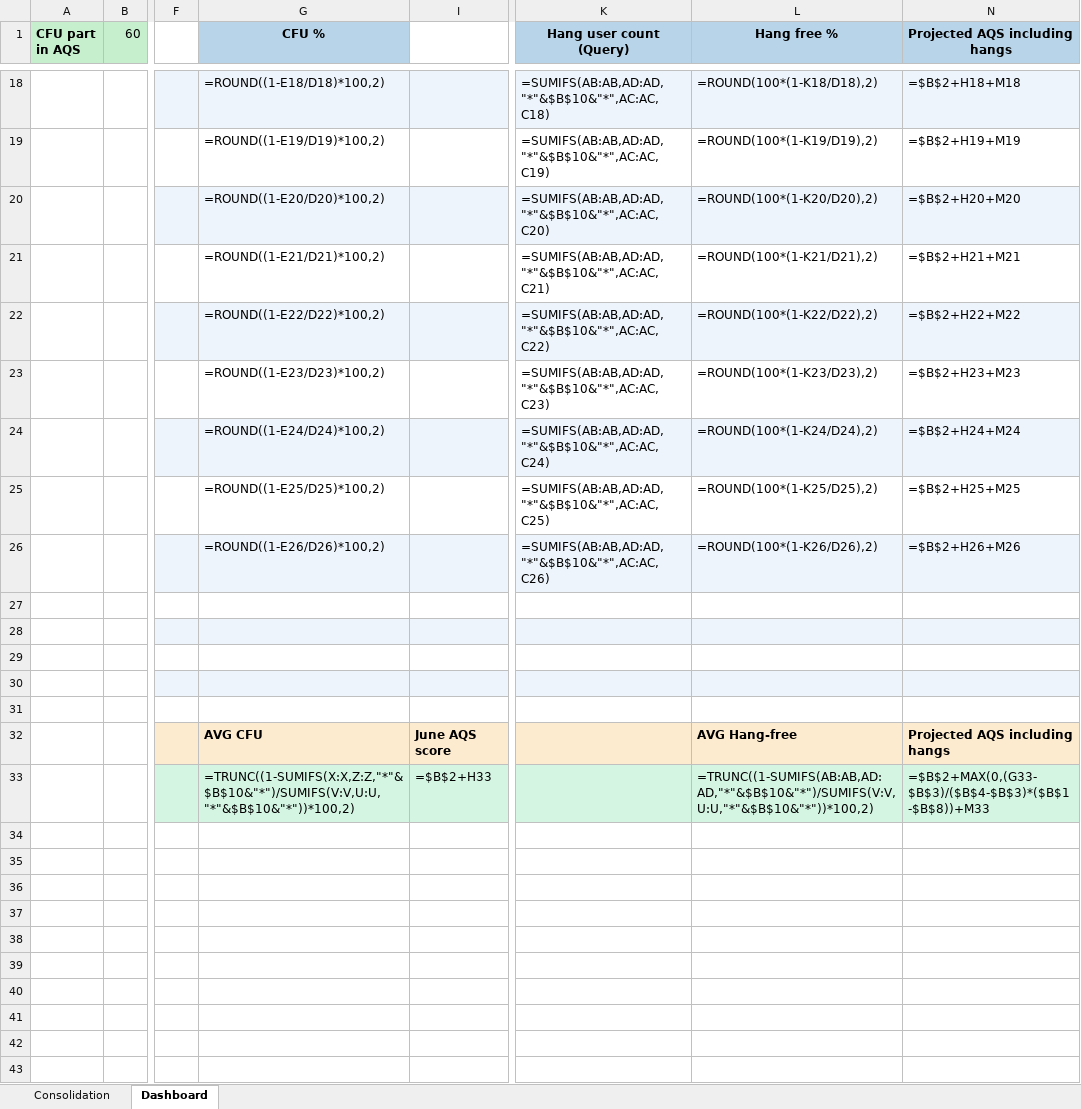
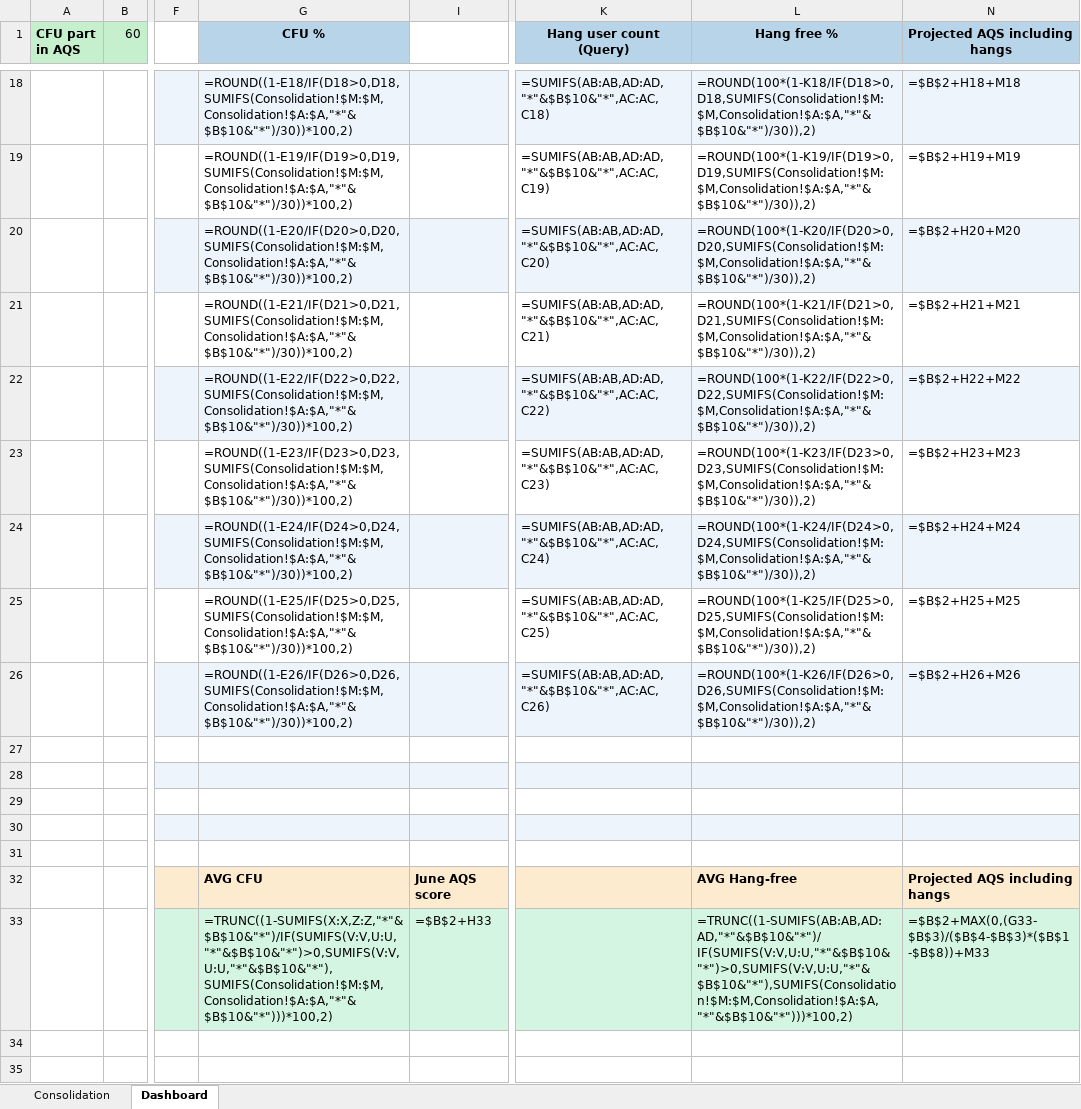
Before and after one commit to shilpa-bansal0401/rider-app-ios-reliability-dashboard, an Excel workbook: consolidation_report/sentry_data.xlsx, sheet Dashboard, drawn as a sheet; only a part is shown, gaps mark what is left out; the shorter side is filled out with more unchanged rows; values as stored, in another font and other column widths than the file's, no borders; formulas without a stored value are shown as written; the diff covers the shown part only; the diff names each change by its address in the sheet, - before the commit and + after, or states it on an @@ line.

```diff
--- a/consolidation_report/sentry_data.xlsx (sheet Dashboard)
+++ b/consolidation_report/sentry_data.xlsx (sheet Dashboard)
-G18 (CFU %): =ROUND((1-E18/D18)*100,2)
+G18 (CFU %): =ROUND((1-E18/IF(D18>0,D18,SUMIFS(Consolidation!$M:$M,Consolidation!$A:$A,"*"&$B$10&"*")/30))*100,2)
-L18 (Hang free %): =ROUND(100*(1-K18/D18),2)
+L18 (Hang free %): =ROUND(100*(1-K18/IF(D18>0,D18,SUMIFS(Consolidation!$M:$M,Consolidation!$A:$A,"*"&$B$10&"*")/30)),2)
-G19 (CFU %): =ROUND((1-E19/D19)*100,2)
+G19 (CFU %): =ROUND((1-E19/IF(D19>0,D19,SUMIFS(Consolidation!$M:$M,Consolidation!$A:$A,"*"&$B$10&"*")/30))*100,2)
-L19 (Hang free %): =ROUND(100*(1-K19/D19),2)
+L19 (Hang free %): =ROUND(100*(1-K19/IF(D19>0,D19,SUMIFS(Consolidation!$M:$M,Consolidation!$A:$A,"*"&$B$10&"*")/30)),2)
-G20 (CFU %): =ROUND((1-E20/D20)*100,2)
+G20 (CFU %): =ROUND((1-E20/IF(D20>0,D20,SUMIFS(Consolidation!$M:$M,Consolidation!$A:$A,"*"&$B$10&"*")/30))*100,2)
-L20 (Hang free %): =ROUND(100*(1-K20/D20),2)
+L20 (Hang free %): =ROUND(100*(1-K20/IF(D20>0,D20,SUMIFS(Consolidation!$M:$M,Consolidation!$A:$A,"*"&$B$10&"*")/30)),2)
-G21 (CFU %): =ROUND((1-E21/D21)*100,2)
+G21 (CFU %): =ROUND((1-E21/IF(D21>0,D21,SUMIFS(Consolidation!$M:$M,Consolidation!$A:$A,"*"&$B$10&"*")/30))*100,2)
-L21 (Hang free %): =ROUND(100*(1-K21/D21),2)
+L21 (Hang free %): =ROUND(100*(1-K21/IF(D21>0,D21,SUMIFS(Consolidation!$M:$M,Consolidation!$A:$A,"*"&$B$10&"*")/30)),2)
-G22 (CFU %): =ROUND((1-E22/D22)*100,2)
+G22 (CFU %): =ROUND((1-E22/IF(D22>0,D22,SUMIFS(Consolidation!$M:$M,Consolidation!$A:$A,"*"&$B$10&"*")/30))*100,2)
-L22 (Hang free %): =ROUND(100*(1-K22/D22),2)
+L22 (Hang free %): =ROUND(100*(1-K22/IF(D22>0,D22,SUMIFS(Consolidation!$M:$M,Consolidation!$A:$A,"*"&$B$10&"*")/30)),2)
-G23 (CFU %): =ROUND((1-E23/D23)*100,2)
+G23 (CFU %): =ROUND((1-E23/IF(D23>0,D23,SUMIFS(Consolidation!$M:$M,Consolidation!$A:$A,"*"&$B$10&"*")/30))*100,2)
-L23 (Hang free %): =ROUND(100*(1-K23/D23),2)
+L23 (Hang free %): =ROUND(100*(1-K23/IF(D23>0,D23,SUMIFS(Consolidation!$M:$M,Consolidation!$A:$A,"*"&$B$10&"*")/30)),2)
-G24 (CFU %): =ROUND((1-E24/D24)*100,2)
+G24 (CFU %): =ROUND((1-E24/IF(D24>0,D24,SUMIFS(Consolidation!$M:$M,Consolidation!$A:$A,"*"&$B$10&"*")/30))*100,2)
-L24 (Hang free %): =ROUND(100*(1-K24/D24),2)
+L24 (Hang free %): =ROUND(100*(1-K24/IF(D24>0,D24,SUMIFS(Consolidation!$M:$M,Consolidation!$A:$A,"*"&$B$10&"*")/30)),2)
-G25 (CFU %): =ROUND((1-E25/D25)*100,2)
+G25 (CFU %): =ROUND((1-E25/IF(D25>0,D25,SUMIFS(Consolidation!$M:$M,Consolidation!$A:$A,"*"&$B$10&"*")/30))*100,2)
-L25 (Hang free %): =ROUND(100*(1-K25/D25),2)
+L25 (Hang free %): =ROUND(100*(1-K25/IF(D25>0,D25,SUMIFS(Consolidation!$M:$M,Consolidation!$A:$A,"*"&$B$10&"*")/30)),2)
-G26 (CFU %): =ROUND((1-E26/D26)*100,2)
+G26 (CFU %): =ROUND((1-E26/IF(D26>0,D26,SUMIFS(Consolidation!$M:$M,Consolidation!$A:$A,"*"&$B$10&"*")/30))*100,2)
-L26 (Hang free %): =ROUND(100*(1-K26/D26),2)
+L26 (Hang free %): =ROUND(100*(1-K26/IF(D26>0,D26,SUMIFS(Consolidation!$M:$M,Consolidation!$A:$A,"*"&$B$10&"*")/30)),2)
-G33 (CFU %): =TRUNC((1-SUMIFS(X:X,Z:Z,"*"&$B$10&"*")/SUMIFS(V:V,U:U,"*"&$B$10&"*"))*100,2)
+G33 (CFU %): =TRUNC((1-SUMIFS(X:X,Z:Z,"*"&$B$10&"*")/IF(SUMIFS(V:V,U:U,"*"&$B$10&"*")>0,SUMIFS(V:V,U:U,"*"&$B$10&"*"),SUMIFS(Consolidation!$M:$M,Consolidation!$A:$A,"*"&$B$10&"*")))*100,2)
-L33 (Hang free %): =TRUNC((1-SUMIFS(AB:AB,AD:AD,"*"&$B$10&"*")/SUMIFS(V:V,U:U,"*"&$B$10&"*"))*100,2)
+L33 (Hang free %): =TRUNC((1-SUMIFS(AB:AB,AD:AD,"*"&$B$10&"*")/IF(SUMIFS(V:V,U:U,"*"&$B$10&"*")>0,SUMIFS(V:V,U:U,"*"&$B$10&"*"),SUMIFS(Consolidation!$M:$M,Consolidation!$A:$A,"*"&$B$10&"*")))*100,2)
```
Also changed, not shown: 32 edited cells elsewhere in this sheet, sheet Consolidation, 1 other file.
